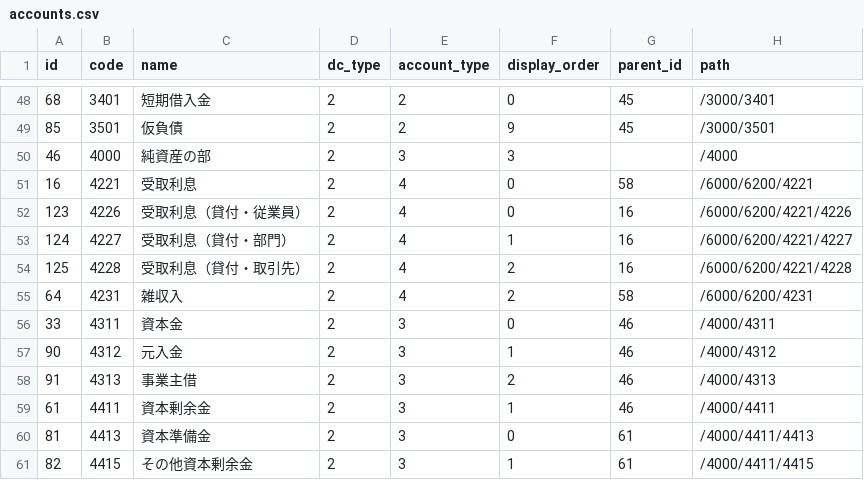
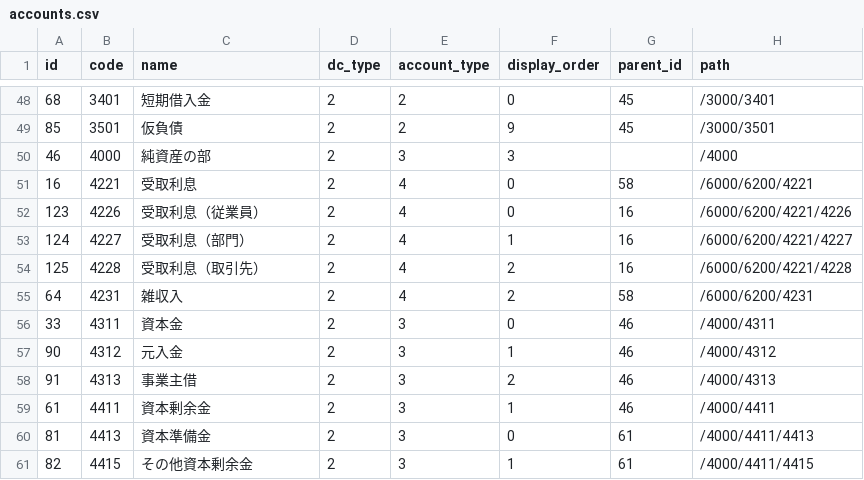
Before and after one commit to hybitz/hyacc, a CSV file: config/first_boot/accounts.csv, drawn as a sheet; only a part is shown, gaps mark what is left out; the diff names each change by its address in the sheet, - before the commit and + after, or states it on an @@ line.

```diff
--- a/config/first_boot/accounts.csv
+++ b/config/first_boot/accounts.csv
-C52 (name): 受取利息（貸付・従業員）
+C52 (name): 受取利息（従業員）
-C53 (name): 受取利息（貸付・部門）
+C53 (name): 受取利息（部門）
-C54 (name): 受取利息（貸付・取引先）
+C54 (name): 受取利息（取引先）
```
Also changed, not shown: 5 other files.
